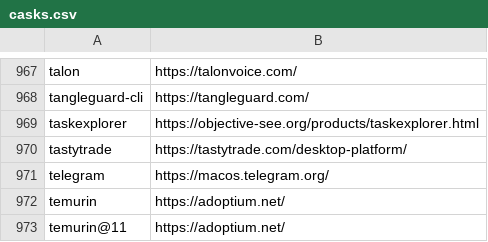
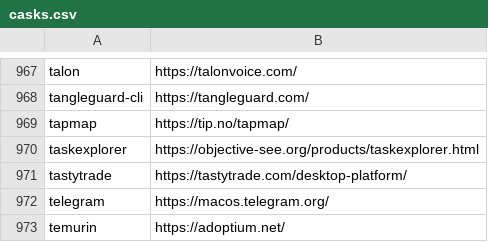
Before and after one commit to tinhkyaw/tinhkyaw, a CSV file: lists/casks.csv, drawn as a sheet; only a part is shown, gaps mark what is left out; the shorter side is filled out with more unchanged rows; the diff names each change by its address in the sheet, - before the commit and + after, or states it on an @@ line.

```diff
--- a/lists/casks.csv
+++ b/lists/casks.csv
+row 969: tapmap | https://tip.no/tapmap/
```
Also changed, not shown: lists/casks_p.csv, 3 other files.
